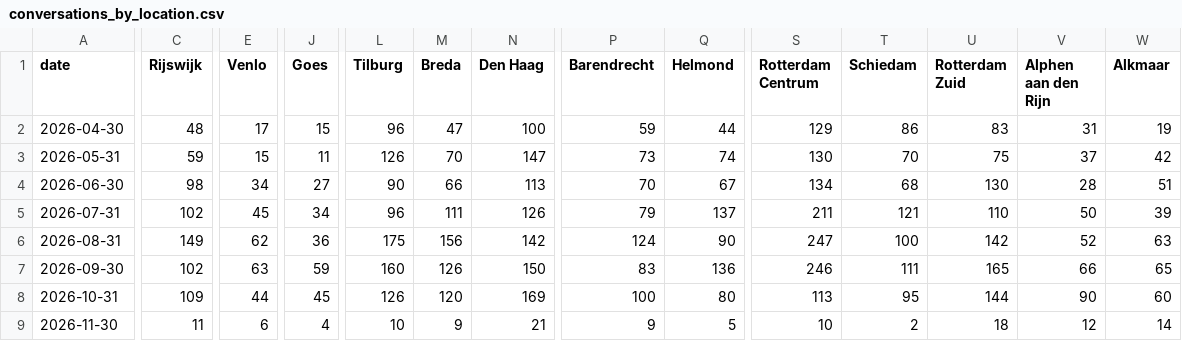
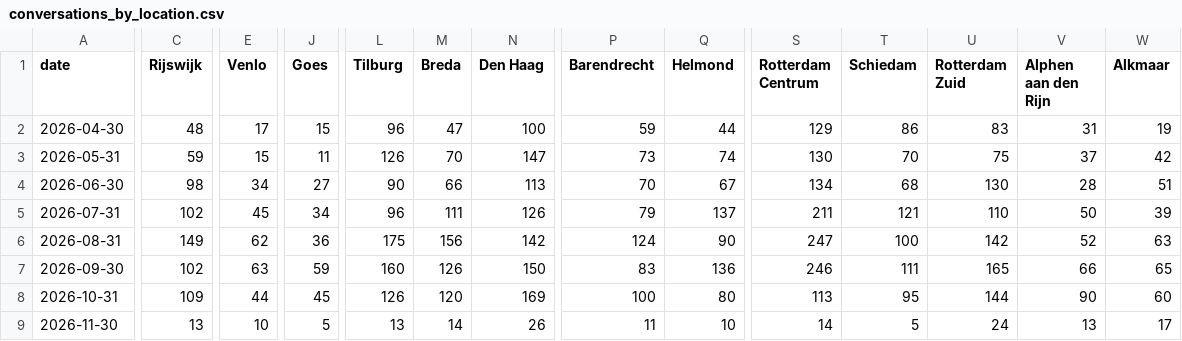
Before and after one commit to scalato/1box-dashboard, a CSV file: data/sp/conversations_by_location.csv, drawn as a sheet; only a part is shown, gaps mark what is left out; the diff covers the shown part only; the diff names each change by its address in the sheet, - before the commit and + after, or states it on an @@ line.

Commit message:
Update MIS data - 2026-11-06

```diff
--- a/data/sp/conversations_by_location.csv
+++ b/data/sp/conversations_by_location.csv
-C9 (Rijswijk): 11
+C9 (Rijswijk): 13
-E9 (Venlo): 6
+E9 (Venlo): 10
-J9 (Goes): 4
+J9 (Goes): 5
-L9 (Tilburg): 10
+L9 (Tilburg): 13
-M9 (Breda): 9
+M9 (Breda): 14
-N9 (Den Haag): 21
+N9 (Den Haag): 26
-P9 (Barendrecht): 9
+P9 (Barendrecht): 11
-Q9 (Helmond): 5
+Q9 (Helmond): 10
-S9 (Rotterdam Centrum): 10
+S9 (Rotterdam Centrum): 14
-T9 (Schiedam): 2
+T9 (Schiedam): 5
-U9 (Rotterdam Zuid): 18
+U9 (Rotterdam Zuid): 24
-V9 (Alphen aan den Rijn): 12
+V9 (Alphen aan den Rijn): 13
-W9 (Alkmaar): 14
+W9 (Alkmaar): 17
```
Also changed, not shown: 6 edited cells elsewhere in this file, data/sp/conversations_by_category.csv, data/sp/escalations_by_category.csv, 3 other files.
